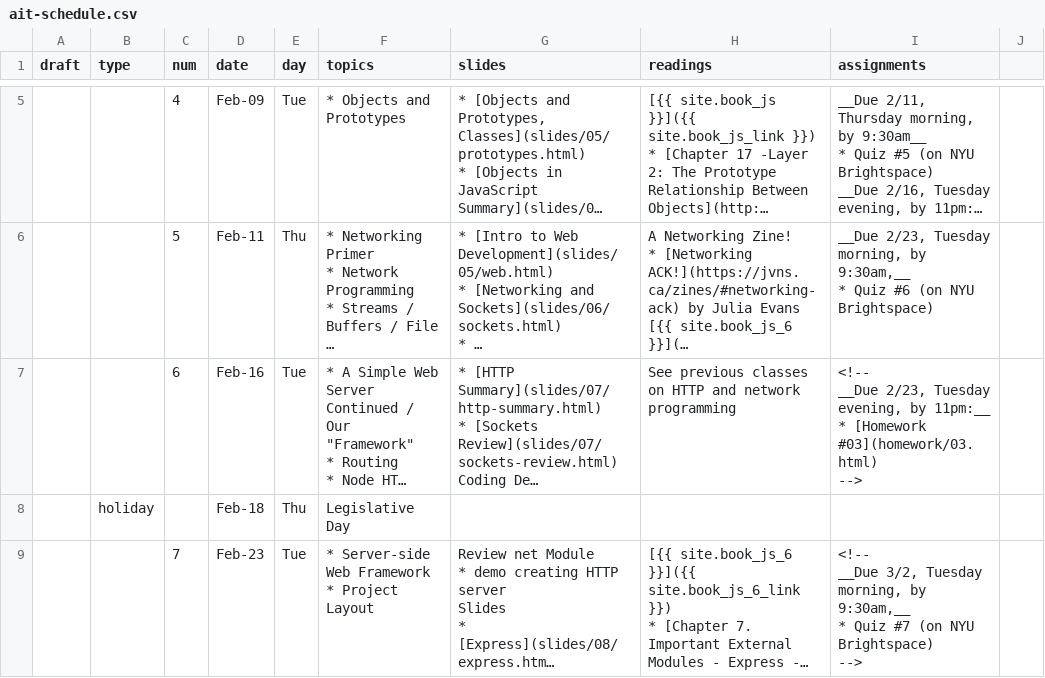
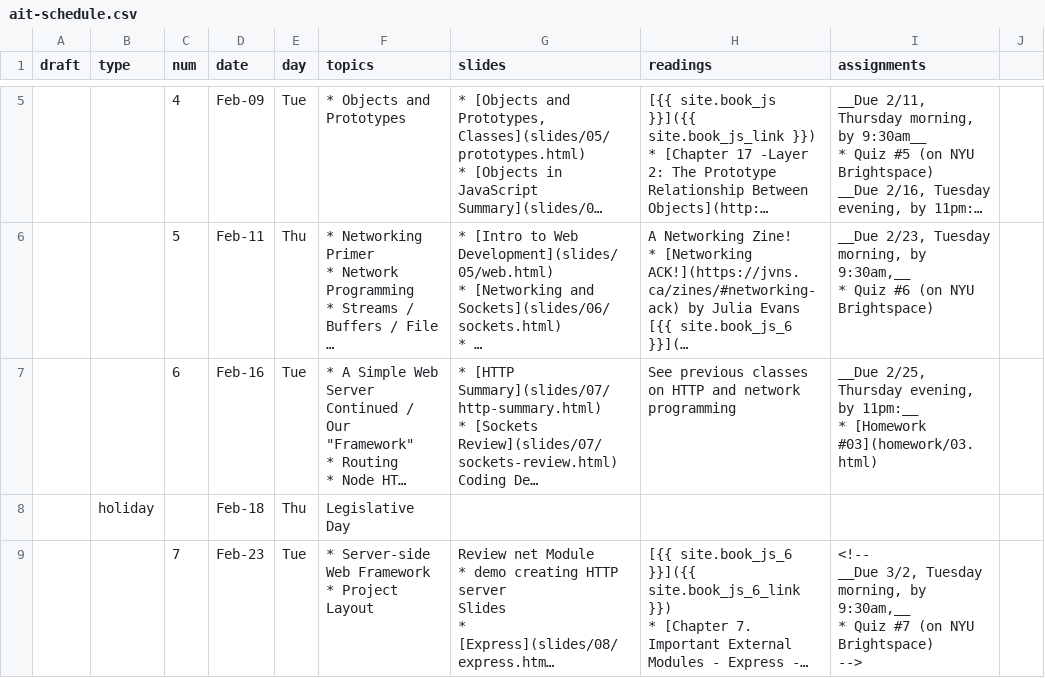
Before and after one commit to foureyes/csci-ua.0480-spring2021-034, a CSV file: _data/ait-schedule.csv, drawn as a sheet; only a part is shown, gaps mark what is left out; long unchanged cells end in …; ↵ is a line break in a cell; the diff names each change by its address in the sheet, - before the commit and + after, or states it on an @@ line.

```diff
--- a/_data/ait-schedule.csv
+++ b/_data/ait-schedule.csv
-I7 (assignments): <!-- ↵ __Due 2/23, Tuesday evening, by 11pm:__ ↵ * [Homework #03](homework/03.html) ↵ -->
+I7 (assignments): __Due 2/25, Thursday evening, by 11pm:__ ↵ * [Homework #03](homework/03.html)
```
Also changed, not shown: 2 other files.
